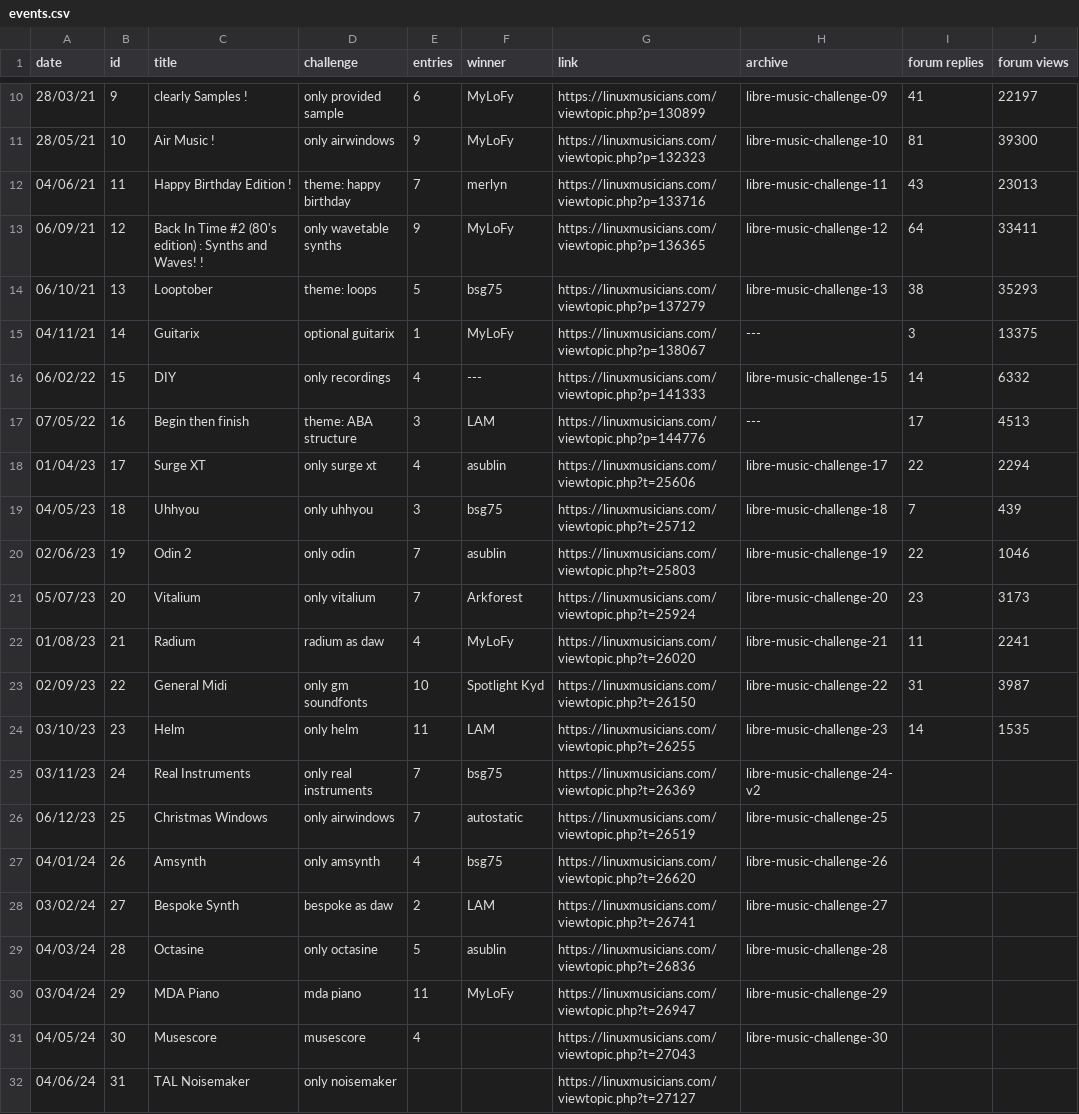
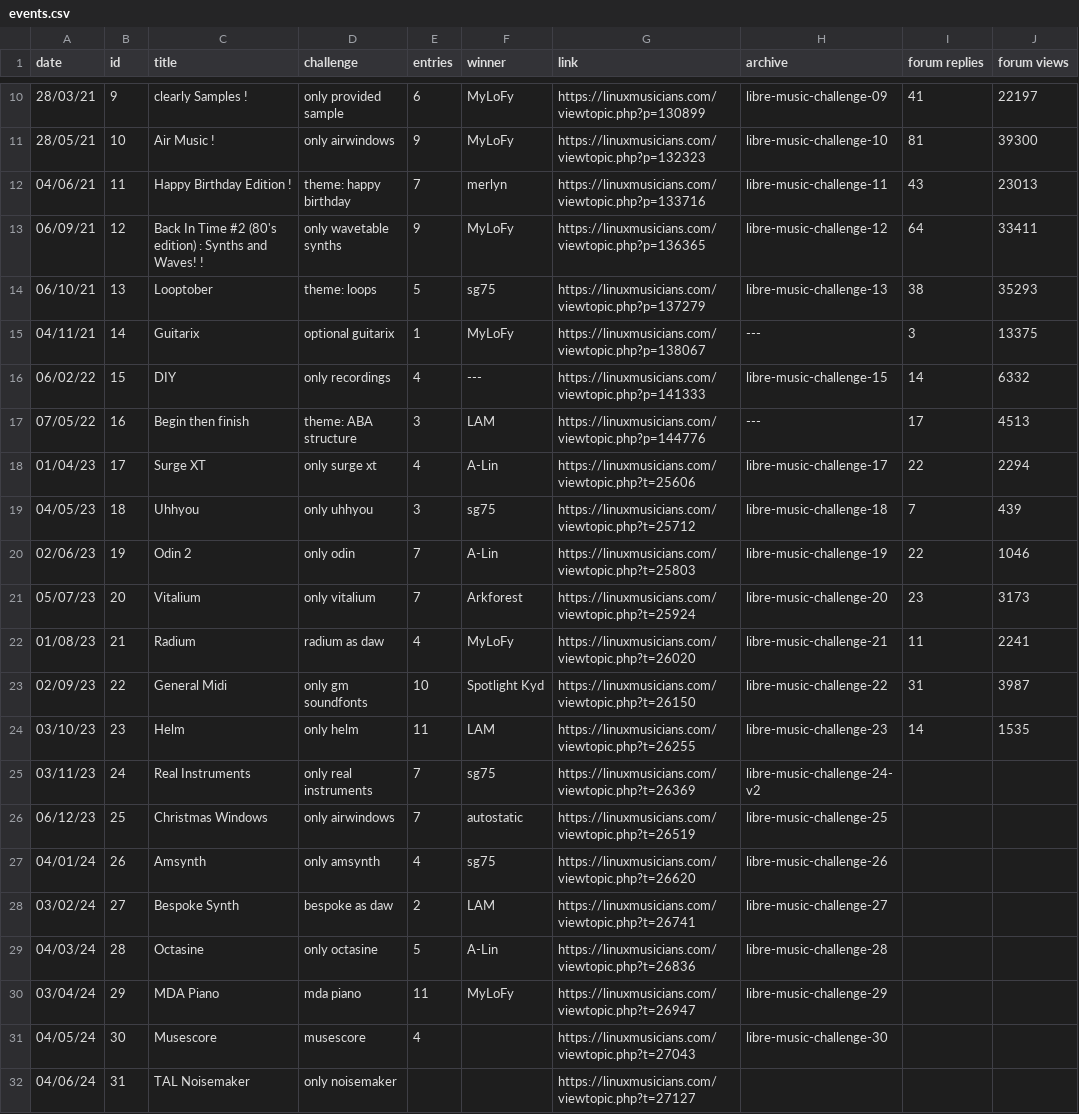
Before and after one commit to nyxkn/libre-music-challenge, a CSV file: data/events.csv, drawn as a sheet; only a part is shown, gaps mark what is left out; the diff names each change by its address in the sheet, - before the commit and + after, or states it on an @@ line.

Commit message:
preparation to show winner track in events

```diff
--- a/data/events.csv
+++ b/data/events.csv
-F14 (winner): bsg75
+F14 (winner): sg75
-F18 (winner): asublin
+F18 (winner): A-Lin
-F19 (winner): bsg75
+F19 (winner): sg75
-F20 (winner): asublin
+F20 (winner): A-Lin
-F25 (winner): bsg75
+F25 (winner): sg75
-F27 (winner): bsg75
+F27 (winner): sg75
-F29 (winner): asublin
+F29 (winner): A-Lin
```
Also changed, not shown: 3 other files.
